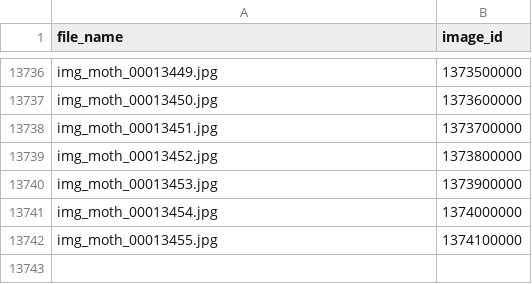
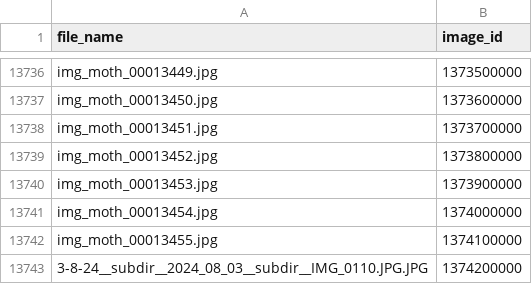
Before and after one commit to vsbpan/moth_vision, a CSV file: mothr/assets/image_database.csv, drawn as a sheet; only a part is shown, gaps mark what is left out.

```diff
--- a/mothr/assets/image_database.csv
+++ b/mothr/assets/image_database.csv
@@ -13742 +13742,2 @@ img_moth_00013454.jpg,1374000000
 img_moth_00013455.jpg,1374100000
+3-8-24__subdir__2024_08_03__subdir__IMG_0110.JPG.JPG,1374200000
```
Also changed, not shown: 14 other files.
